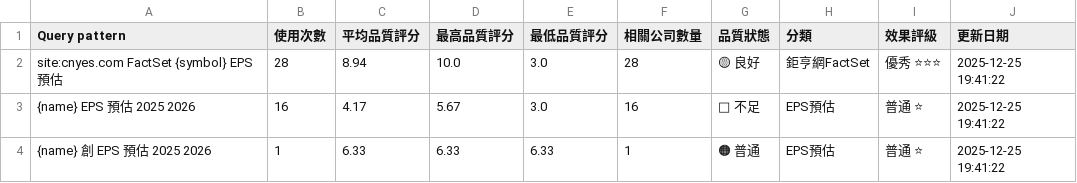
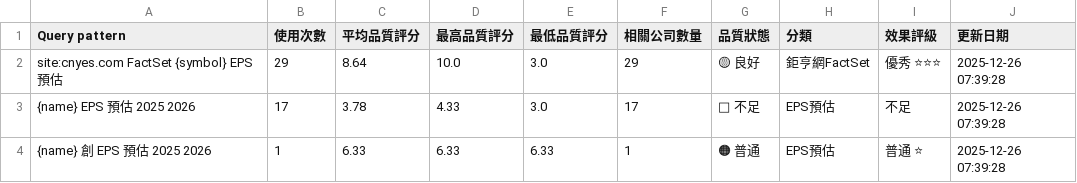
Before and after one commit to wenchiehlee/GoogleSearch, a CSV file: data/reports/query_pattern_summary_latest.csv, drawn as a sheet.

```diff
--- a/data/reports/query_pattern_summary_latest.csv
+++ b/data/reports/query_pattern_summary_latest.csv
@@ -1,4 +1,4 @@
 Query pattern,使用次數,平均品質評分,最高品質評分,最低品質評分,相關公司數量,品質狀態,分類,效果評級,更新日期
-site:cnyes.com FactSet {symbol} EPS 預估,28,8.94,10.0,3.0,28,🟡 良好,鉅亨網FactSet,優秀 ⭐⭐⭐,2025-12-25 19:41:22
-{name} EPS 預估 2025 2026,16,4.17,5.67,3.0,16,🔴 不足,EPS預估,普通 ⭐,2025-12-25 19:41:22
-{name} 創 EPS 預估 2025 2026,1,6.33,6.33,6.33,1,🟠 普通,EPS預估,普通 ⭐,2025-12-25 19:41:22
+site:cnyes.com FactSet {symbol} EPS 預估,29,8.64,10.0,3.0,29,🟡 良好,鉅亨網FactSet,優秀 ⭐⭐⭐,2025-12-26 07:39:28
+{name} EPS 預估 2025 2026,17,3.78,4.33,3.0,17,🔴 不足,EPS預估,不足,2025-12-26 07:39:28
+{name} 創 EPS 預估 2025 2026,1,6.33,6.33,6.33,1,🟠 普通,EPS預估,普通 ⭐,2025-12-26 07:39:28
```
Also changed, not shown: data/reports/detailed_report_latest.csv, data/reports/portfolio_summary_latest.csv, 4 other files.
